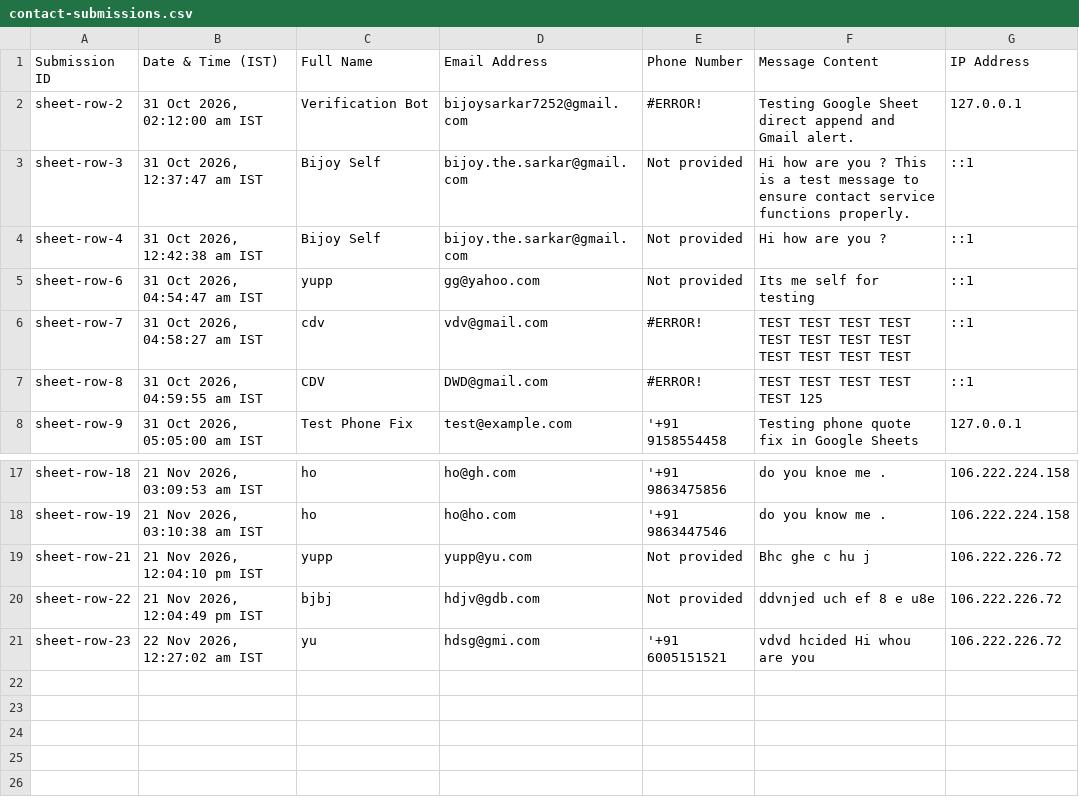
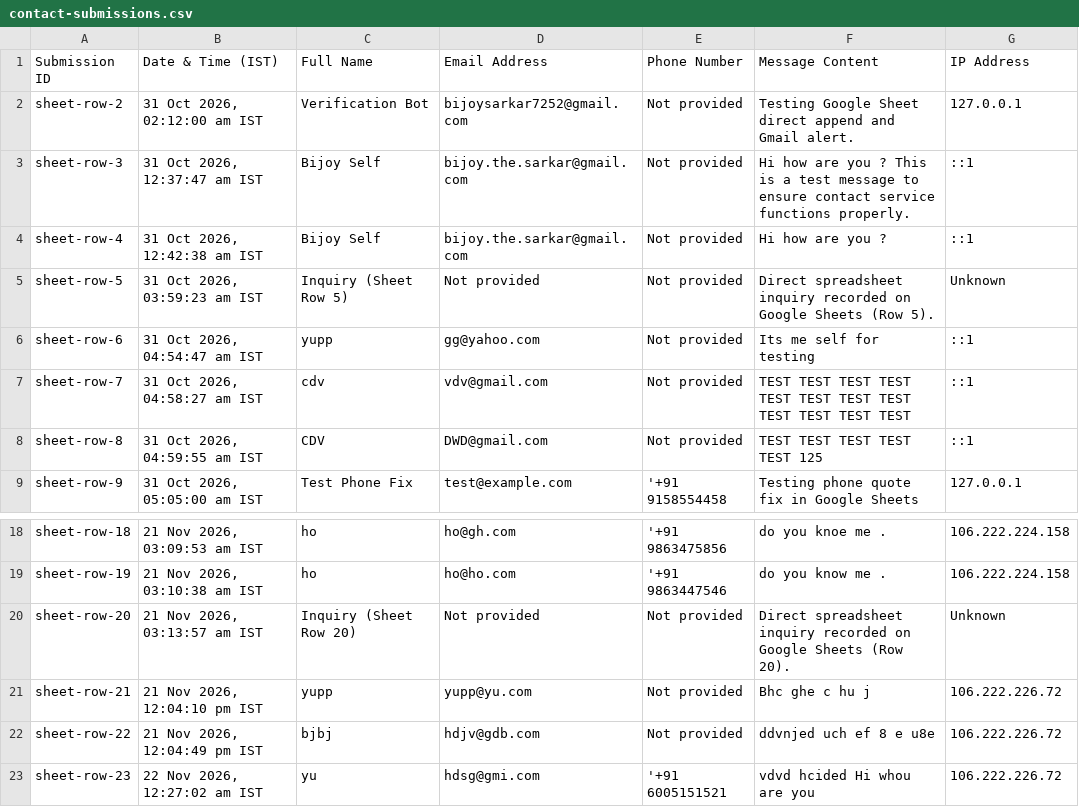
Before and after one commit to BijoySarkar19/Bijoy-Sarkar-portfolio, a CSV file: public/downloads/contact-submissions.csv, drawn as a sheet; only a part is shown, gaps mark what is left out.

Commit message:
fix: sync and display all 22 Google Sheet inquiries including direct submissions for 1:1 spreadsheet parity

```diff
--- a/public/downloads/contact-submissions.csv
+++ b/public/downloads/contact-submissions.csv
@@ -1,8 +1,9 @@
 Submission ID,Date & Time (IST),Full Name,Email Address,Phone Number,Message Content,IP Address
-sheet-row-2,"31 Oct 2026, 02:12:00 am IST",Verification Bot,bijoysarkar7252@gmail.com,#ERROR!,Testing Google Sheet direct append and Gmail alert.,127.0.0.1
+sheet-row-2,"31 Oct 2026, 02:12:00 am IST",Verification Bot,bijoysarkar7252@gmail.com,Not provided,Testing Google Sheet direct append and Gmail alert.,127.0.0.1
 sheet-row-3,"31 Oct 2026, 12:37:47 am IST",Bijoy Self,bijoy.the.sarkar@gmail.com,Not provided,Hi how are you ? This is a test message to ensure contact service functions properly.,::1
 sheet-row-4,"31 Oct 2026, 12:42:38 am IST",Bijoy Self,bijoy.the.sarkar@gmail.com,Not provided,Hi how are you ?,::1
+sheet-row-5,"31 Oct 2026, 03:59:23 am IST",Inquiry (Sheet Row 5),Not provided,Not provided,Direct spreadsheet inquiry recorded on Google Sheets (Row 5).,Unknown
 sheet-row-6,"31 Oct 2026, 04:54:47 am IST",yupp,gg@yahoo.com,Not provided,Its me self for testing,::1
-sheet-row-7,"31 Oct 2026, 04:58:27 am IST",cdv,vdv@gmail.com,#ERROR!,TEST TEST TEST TEST TEST TEST TEST TEST TEST TEST TEST TEST,::1
-sheet-row-8,"31 Oct 2026, 04:59:55 am IST",CDV,DWD@gmail.com,#ERROR!,TEST TEST TEST TEST TEST  125,::1
+sheet-row-7,"31 Oct 2026, 04:58:27 am IST",cdv,vdv@gmail.com,Not provided,TEST TEST TEST TEST TEST TEST TEST TEST TEST TEST TEST TEST,::1
+sheet-row-8,"31 Oct 2026, 04:59:55 am IST",CDV,DWD@gmail.com,Not provided,TEST TEST TEST TEST TEST  125,::1
 sheet-row-9,"31 Oct 2026, 05:05:00 am IST",Test Phone Fix,test@example.com,'+91 9158554458,Testing phone quote fix in Google Sheets,127.0.0.1
@@ -18,2 +19,3 @@ sheet-row-18,"21 Nov 2026, 03:09:53 am IST",ho,ho@gh.com,'+91 9863475856,do you
 sheet-row-19,"21 Nov 2026, 03:10:38 am IST",ho,ho@ho.com,'+91 9863447546,do you know me .,106.222.224.158
+sheet-row-20,"21 Nov 2026, 03:13:57 am IST",Inquiry (Sheet Row 20),Not provided,Not provided,Direct spreadsheet inquiry recorded on Google Sheets (Row 20).,Unknown
 sheet-row-21,"21 Nov 2026, 12:04:10 pm IST",yupp,yupp@yu.com,Not provided,Bhc ghe c hu j,106.222.226.72
```
Also changed, not shown: 6 other files.
